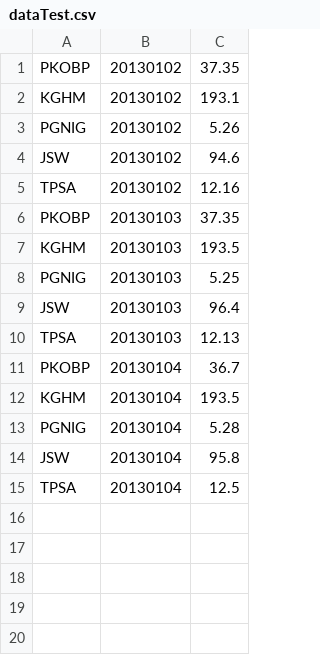
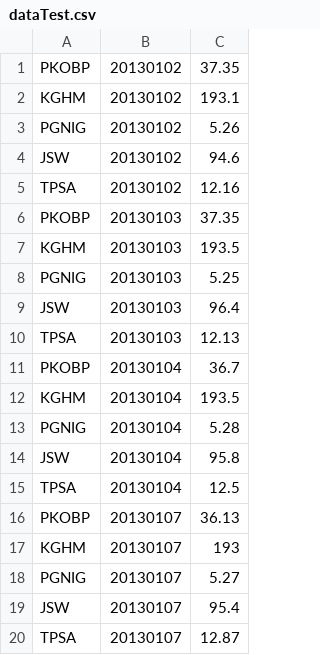
Before and after one commit to MikolajLech/StockMarketSimulator, a CSV file: StockMarketSimulator/resources/dataTest.csv, drawn as a sheet.

```diff
--- a/StockMarketSimulator/resources/dataTest.csv
+++ b/StockMarketSimulator/resources/dataTest.csv
@@ -15 +15,6 @@ JSW,20130104,95.8
 TPSA,20130104,12.5
+PKOBP,20130107,36.13
+KGHM,20130107,193
+PGNIG,20130107,5.27
+JSW,20130107,95.4
+TPSA,20130107,12.87
```
Also changed, not shown: 11 other files.
